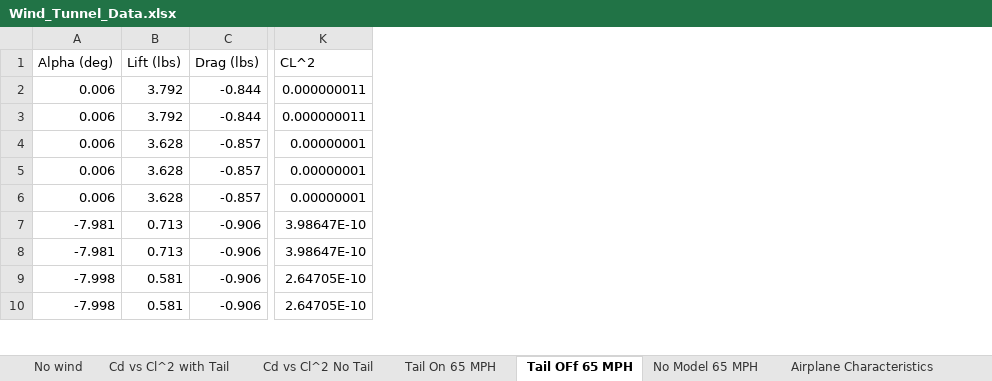
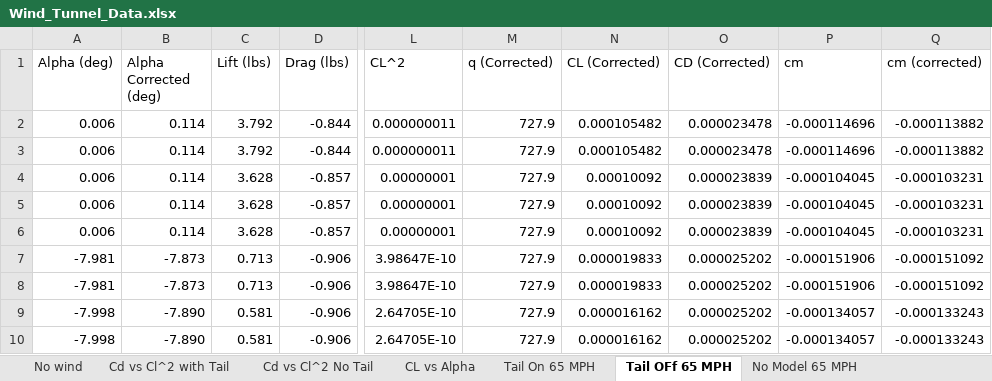
Before and after one commit to AeroLabGroup2/LabWork, an Excel workbook: Formal_Lab_Tom/Wind_Tunnel_Data.xlsx, sheet Tail OFf 65 MPH, drawn as a sheet; only a part is shown, gaps mark what is left out; values as stored, in another font and other column widths than the file's, no borders; the diff names each change by its address in the sheet, - before the commit and + after, or states it on an @@ line.

Commit message:
Finished cl vs alpha graph and all corrections

```diff
--- a/Formal_Lab_Tom/Wind_Tunnel_Data.xlsx (sheet Tail OFf 65 MPH)
+++ b/Formal_Lab_Tom/Wind_Tunnel_Data.xlsx (sheet Tail OFf 65 MPH)
+sheet tab: CL vs Alpha
+column B (Alpha Corrected (deg)), rows 2-10: 0.114 | 0.114 | 0.114 | 0.114 | 0.114 | -7.873 | -7.873 | -7.890 | -7.890
+column M (q (Corrected)), rows 2-10: all 727.9
+column N (CL (Corrected)), rows 2-10: 0.000105482 | 0.000105482 | 0.00010092 | 0.00010092 | 0.00010092 | 0.000019833 | 0.000019833 | 0.000016162 | 0.000016162
+column O (CD (Corrected)), rows 2-10: 0.000023478 | 0.000023478 | 0.000023839 | 0.000023839 | 0.000023839 | 0.000025202 | 0.000025202 | 0.000025202 | 0.000025202
+column P (cm), rows 2-10: -0.000114696 | -0.000114696 | -0.000104045 | -0.000104045 | -0.000104045 | -0.000151906 | -0.000151906 | -0.000134057 | -0.000134057
+column Q (cm (corrected)), rows 2-10: -0.000113882 | -0.000113882 | -0.000103231 | -0.000103231 | -0.000103231 | -0.000151092 | -0.000151092 | -0.000133243 | -0.000133243
```
Also changed, not shown: sheet Airplane Characteristics, sheet Tail On 65 MPH, sheet No Model 65 MPH, formulas that keep their value, charts or pictures.
